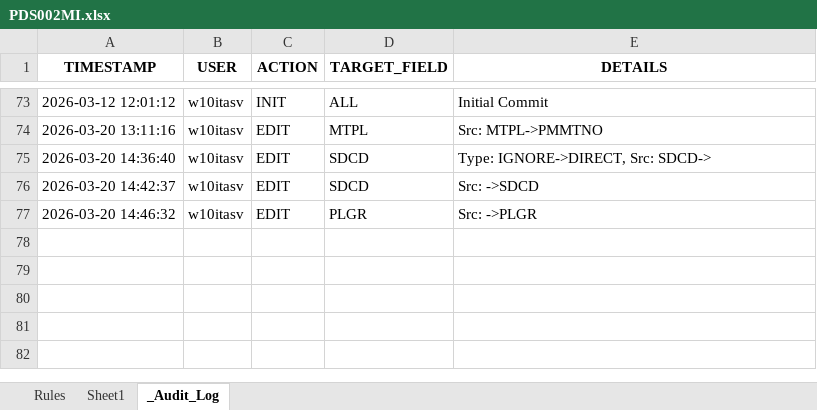
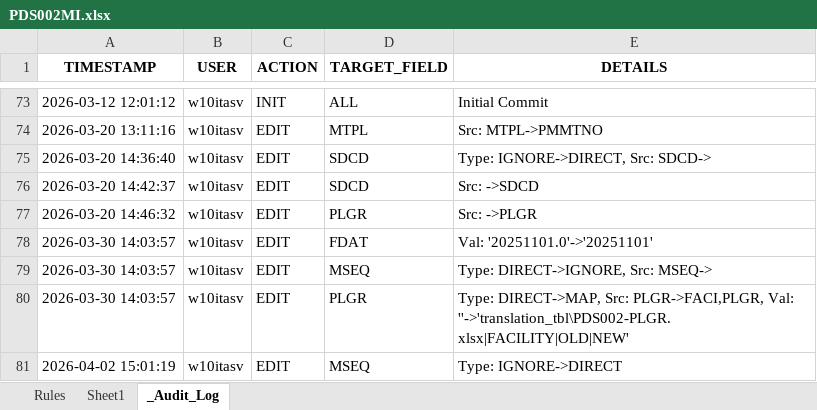
Before and after one commit to andresvicente-winpak/DataMigrationTool, an Excel workbook: config/rules/PDS002MI.xlsx, sheet _Audit_Log, drawn as a sheet; only a part is shown, gaps mark what is left out; values as stored, in another font and other column widths than the file's, no borders; the diff names each change by its address in the sheet, - before the commit and + after, or states it on an @@ line.

```diff
--- a/config/rules/PDS002MI.xlsx (sheet _Audit_Log)
+++ b/config/rules/PDS002MI.xlsx (sheet _Audit_Log)
+row 78: 2026-03-30 14:03:57 | w10itasv | EDIT | FDAT | Val: '20251101.0'->'20251101'
+row 79: 2026-03-30 14:03:57 | w10itasv | EDIT | MSEQ | Type: DIRECT->IGNORE, Src: MSEQ->
+row 80: 2026-03-30 14:03:57 | w10itasv | EDIT | PLGR | Type: DIRECT->MAP, Src: PLGR->FACI,PLGR, Val: ''->'translation_tbl\PDS002-PLGR.xlsx|FACILITY|OLD|NEW'
+row 81: 2026-04-02 15:01:19 | w10itasv | EDIT | MSEQ | Type: IGNORE->DIRECT
```
Also changed, not shown: sheet Rules, config/rules/PDS001MI.xlsx, config/sdt_templates/PDS008MI_API.xlsx, 6 other files.
